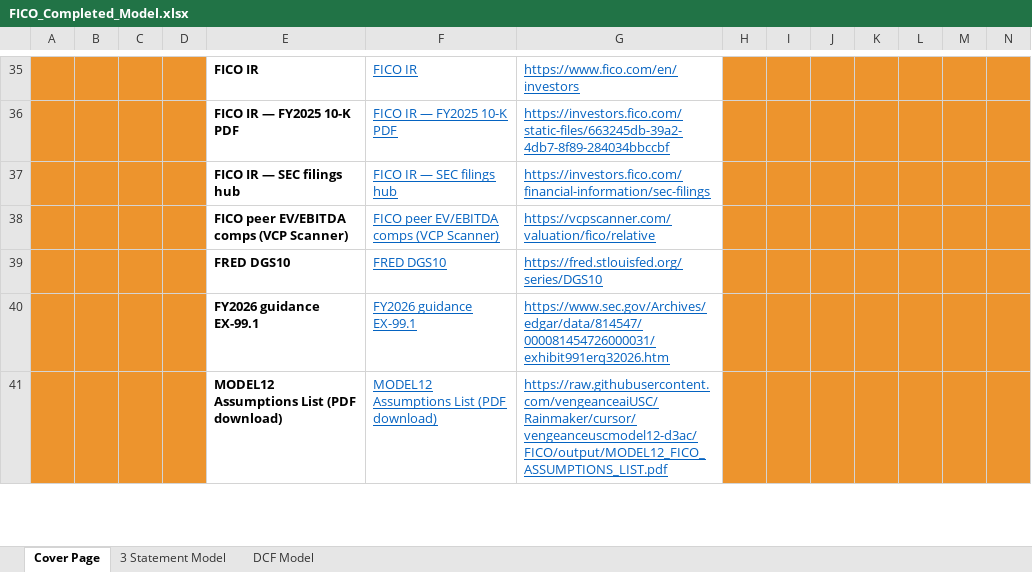
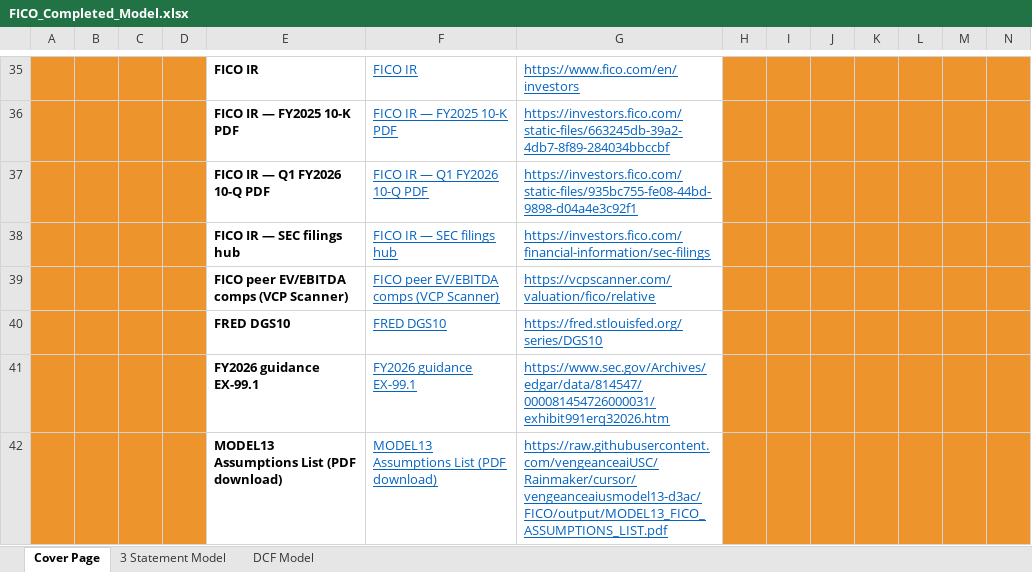
Before and after one commit to vengeanceaiUSC/Rainmaker, an Excel workbook: FICO/output/FICO_Completed_Model.xlsx, sheet Cover Page, drawn as a sheet; only a part is shown, gaps mark what is left out; values as stored, in another font and other column widths than the file's, no borders; charts and pictures not drawn; addresses are those after the commit; the diff covers the shown part only; the diff names each change by its address in the sheet, - before the commit and + after, or states it on an @@ line.

```diff
--- a/FICO/output/FICO_Completed_Model.xlsx (sheet Cover Page)
+++ b/FICO/output/FICO_Completed_Model.xlsx (sheet Cover Page)
+row 37:  |  |  |  | FICO IR — Q1 FY2026 10-Q PDF | FICO IR — Q1 FY2026 10-Q PDF | https://investors.fico.com/static-files/935bc755-fe08-44bd-9898-d04a4e3c92f1
-E42: MODEL12 Assumptions List (PDF download)
+E42: MODEL13 Assumptions List (PDF download)
-F42: MODEL12 Assumptions List (PDF download)
+F42: MODEL13 Assumptions List (PDF download)
-G42: https://raw.githubusercontent.com/vengeanceaiUSC/Rainmaker/cursor/vengeanceuscmodel12-d3ac/FICO/output/MODEL12_FICO_ASSUMPTIONS_LIST.pdf
+G42: https://raw.githubusercontent.com/vengeanceaiUSC/Rainmaker/cursor/vengeanceaiusmodel13-d3ac/FICO/output/MODEL13_FICO_ASSUMPTIONS_LIST.pdf
```
Also changed, not shown: 2 added rows and 10 edited cells elsewhere in this sheet, sheet DCF Model, sheet 3 Statement Model, hidden cells, FICO/templates/CFI_Template.xlsx, 21 other files.
